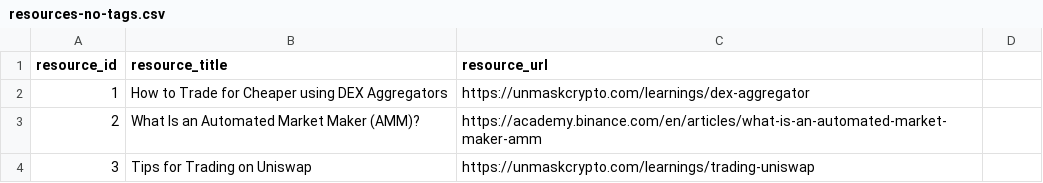
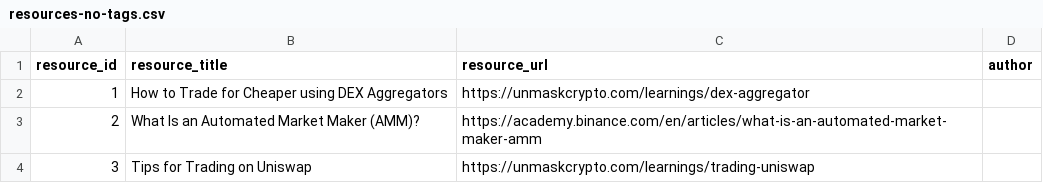
Before and after one commit to 0xPuffin/pentacle, a CSV file: data/resources-no-tags.csv, drawn as a sheet; only a part is shown; the diff names each change by its address in the sheet, - before the commit and + after, or states it on an @@ line.

Commit message:
add an author column to resources.csv

```diff
--- a/data/resources-no-tags.csv
+++ b/data/resources-no-tags.csv
-D1: (empty)
+D1: author
```
Also changed, not shown: data/resources.csv.
